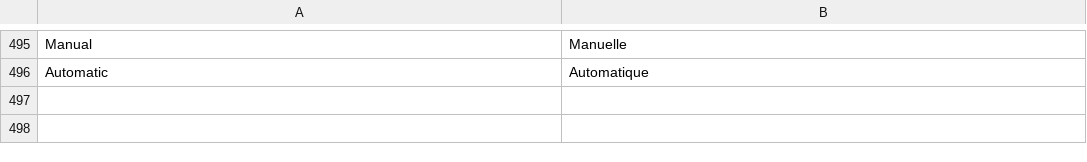
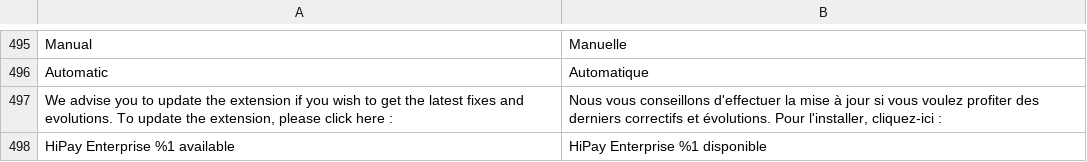
Before and after one commit to hipay/hipay-fullservice-sdk-magento2, a CSV file: i18n/fr_FR.csv, drawn as a sheet; only a part is shown, gaps mark what is left out.

```diff
--- a/i18n/fr_FR.csv
+++ b/i18n/fr_FR.csv
@@ -498 +498,3 @@ Manual,Manuelle
 Automatic,Automatique
+"We advise you to update the extension if you wish to get the latest fixes and evolutions. To update the extension, please click here : ","Nous vous conseillons d'effectuer la mise à jour si vous voulez profiter des derniers correctifs et évolutions. Pour l'installer, cliquez-ici : "
+"HiPay Enterprise %1 available","HiPay Enterprise %1 disponible"
```
Also changed, not shown: i18n/en_US.csv, 8 other files.
